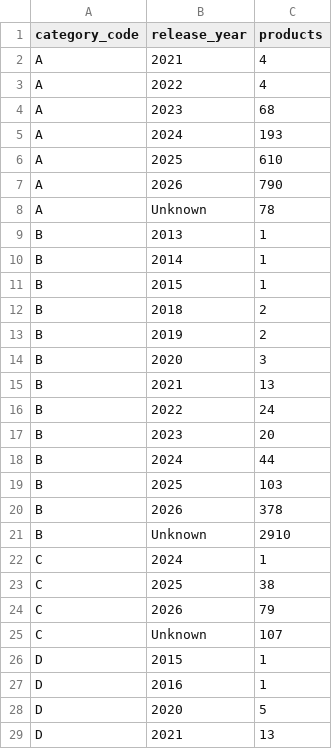
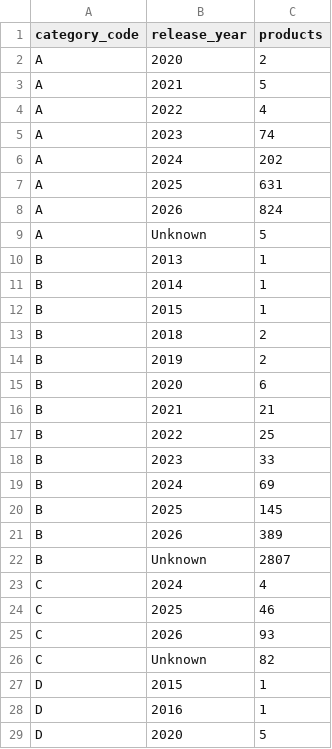
Before and after one commit to liyakhath-turacoz/turacozbidtool, a CSV file: product_catalog/release_year_summary.csv, drawn as a sheet; only a part is shown; the shorter side is filled out with more unchanged rows; the diff covers the shown part only.

Commit message:
Research and sync product release years

```diff
--- a/product_catalog/release_year_summary.csv
+++ b/product_catalog/release_year_summary.csv
@@ -1,9 +1,10 @@
 category_code,release_year,products
-A,2021,4
+A,2020,2
+A,2021,5
 A,2022,4
-A,2023,68
-A,2024,193
-A,2025,610
-A,2026,790
-A,Unknown,78
+A,2023,74
+A,2024,202
+A,2025,631
+A,2026,824
+A,Unknown,5
 B,2013,1
@@ -13,14 +14,14 @@ B,2018,2
 B,2019,2
-B,2020,3
-B,2021,13
-B,2022,24
-B,2023,20
-B,2024,44
-B,2025,103
-B,2026,378
-B,Unknown,2910
-C,2024,1
-C,2025,38
-C,2026,79
-C,Unknown,107
+B,2020,6
+B,2021,21
+B,2022,25
+B,2023,33
+B,2024,69
+B,2025,145
+B,2026,389
+B,Unknown,2807
+C,2024,4
+C,2025,46
+C,2026,93
+C,Unknown,82
 D,2015,1
```
Also changed, not shown: 2 added rows and 18 edited cells elsewhere in this file, 5 other files.
